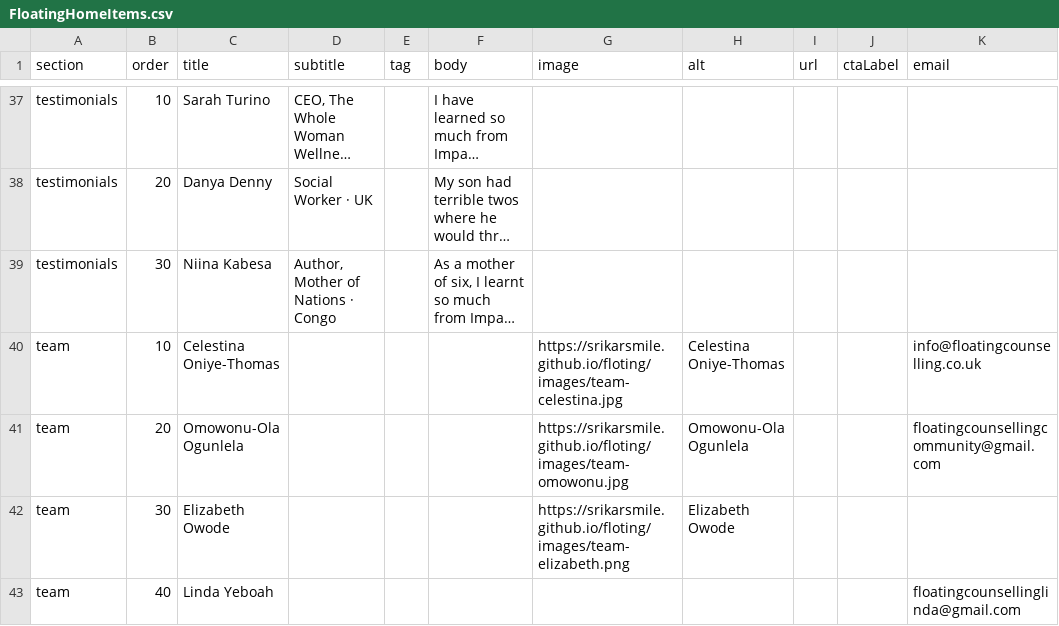
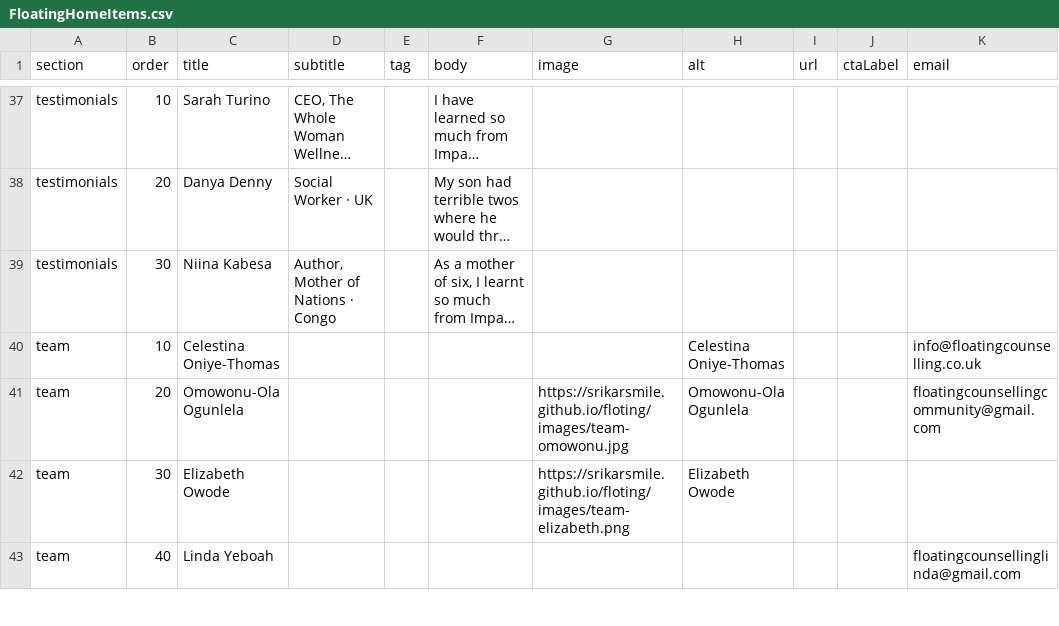
Before and after one commit to Srikarsmile/floting, a CSV file: wix-cms/FloatingHomeItems.csv, drawn as a sheet; only a part is shown, gaps mark what is left out; long unchanged cells end in …; the diff names each change by its address in the sheet, - before the commit and + after, or states it on an @@ line.

```diff
--- a/wix-cms/FloatingHomeItems.csv
+++ b/wix-cms/FloatingHomeItems.csv
-G40 (image): https://srikarsmile.github.io/floting/images/team-celestina.jpg
+G40 (image): (empty)
```
Also changed, not shown: 4 other files.
